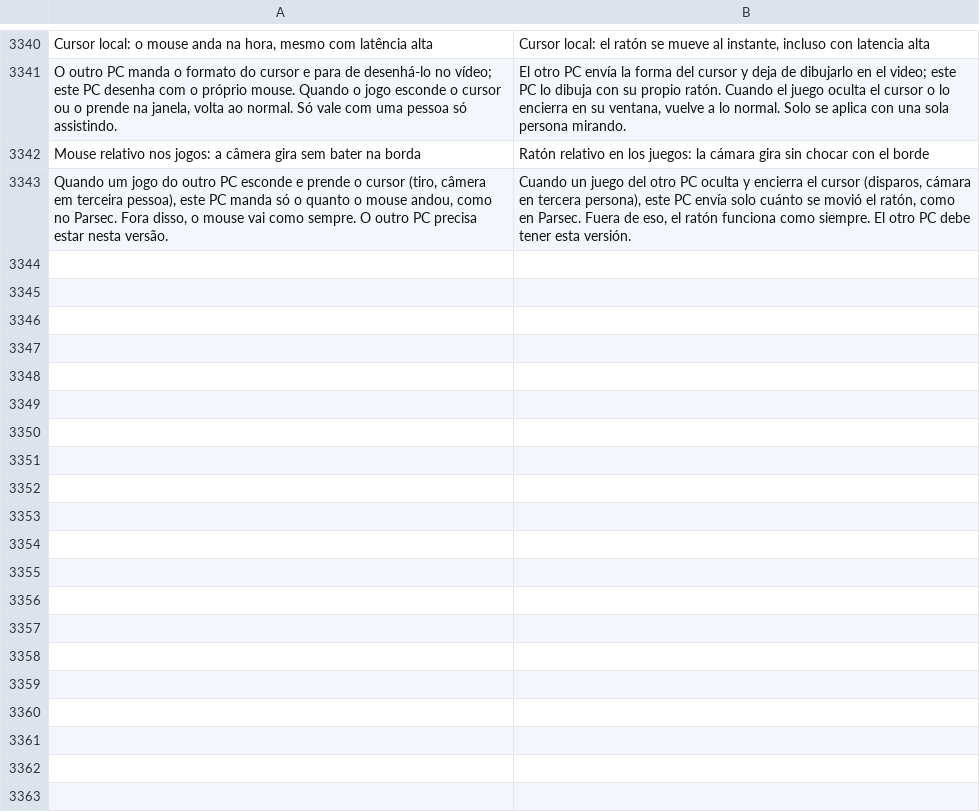
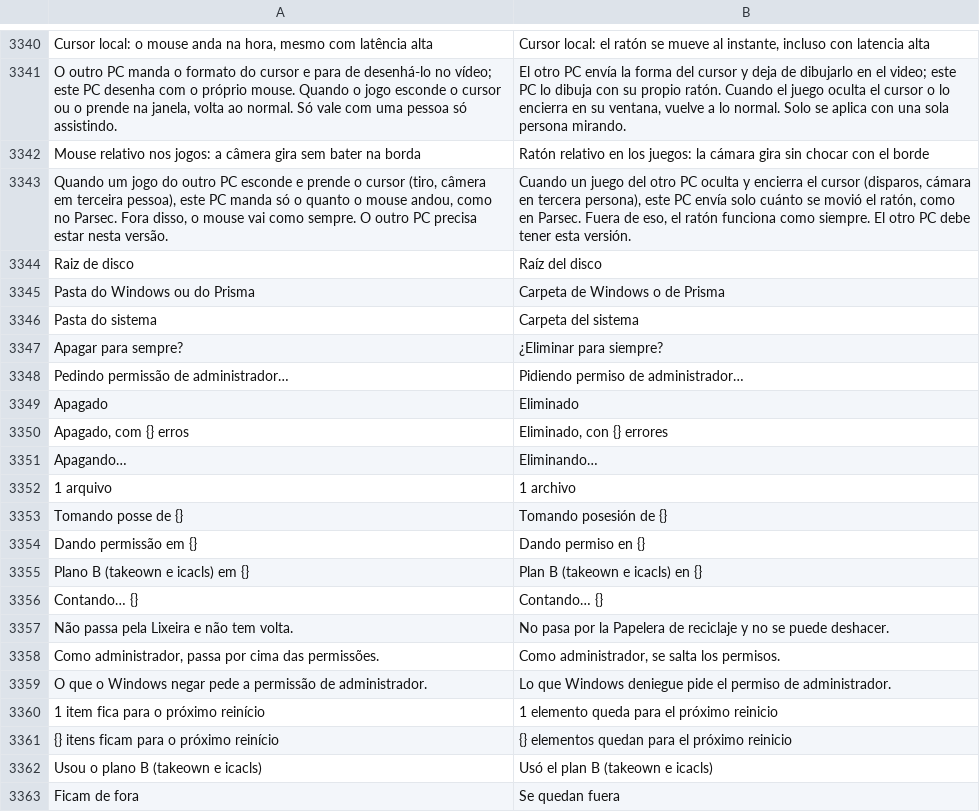
Before and after one commit to maliquem/Prisma, a TSV file: res/es.tsv, drawn as a sheet; only a part is shown, gaps mark what is left out; the diff covers the shown part only; the diff names each change by its address in the sheet, - before the commit and + after, or states it on an @@ line.

```diff
--- a/res/es.tsv
+++ b/res/es.tsv
+row 3344: Raiz de disco | Raíz del disco
+row 3345: Pasta do Windows ou do Prisma | Carpeta de Windows o de Prisma
+row 3346: Pasta do sistema | Carpeta del sistema
+row 3347: Apagar para sempre? | ¿Eliminar para siempre?
+row 3348: Pedindo permissão de administrador… | Pidiendo permiso de administrador…
+row 3349: Apagado | Eliminado
+row 3350: Apagado, com {} erros | Eliminado, con {} errores
+row 3351: Apagando… | Eliminando…
+row 3352: 1 arquivo | 1 archivo
+row 3353: Tomando posse de {} | Tomando posesión de {}
+row 3354: Dando permissão em {} | Dando permiso en {}
+row 3355: Plano B (takeown e icacls) em {} | Plan B (takeown e icacls) en {}
+row 3356: Contando… {} | Contando… {}
+row 3357: Não passa pela Lixeira e não tem volta. | No pasa por la Papelera de reciclaje y no se puede deshacer.
+row 3358: Como administrador, passa por cima das permissões. | Como administrador, se salta los permisos.
+row 3359: O que o Windows negar pede a permissão de administrador. | Lo que Windows deniegue pide el permiso de administrador.
+row 3360: 1 item fica para o próximo reinício | 1 elemento queda para el próximo reinicio
+row 3361: {} itens ficam para o próximo reinício | {} elementos quedan para el próximo reinicio
+row 3362: Usou o plano B (takeown e icacls) | Usó el plan B (takeown e icacls)
+row 3363: Ficam de fora | Se quedan fuera
```
Also changed, not shown: 13 added rows elsewhere in this file, res/en.tsv, res/ru.tsv, 15 other files.
